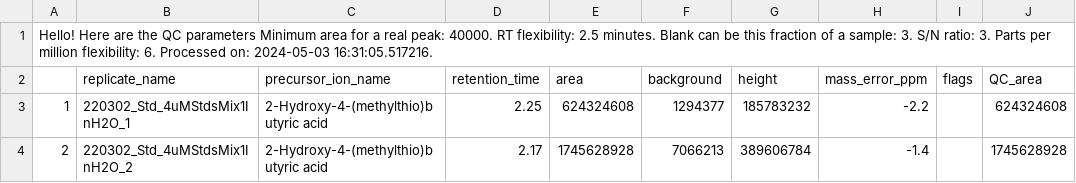
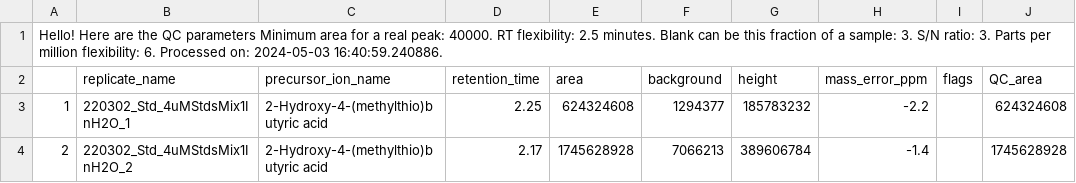
Before and after one commit to IngallsLabUW/Homarine_Catabolism_MS, a CSV file: data/intermediate/metabolomics/obi1/targeted/QCd_HILIC_Neg_Dissolved.csv, drawn as a sheet; only a part is shown.

```diff
--- a/data/intermediate/metabolomics/obi1/targeted/QCd_HILIC_Neg_Dissolved.csv
+++ b/data/intermediate/metabolomics/obi1/targeted/QCd_HILIC_Neg_Dissolved.csv
@@ -1,2 +1,2 @@
-Hello! Here are the QC parameters Minimum area for a real peak: 40000. RT flexibility: 2.5 minutes. Blank can be this fraction of a sample: 3. S/N ratio: 3. Parts per million flexibility: 6. Processed on: 2024-05-03 16:31:05.517216.
+Hello! Here are the QC parameters Minimum area for a real peak: 40000. RT flexibility: 2.5 minutes. Blank can be this fraction of a sample: 3. S/N ratio: 3. Parts per million flexibility: 6. Processed on: 2024-05-03 16:40:59.240886.
 "","replicate_name","precursor_ion_name","retention_time","area","background","height","mass_error_ppm","flags","QC_area"
```
Also changed, not shown: data/intermediate/metabolomics/obi1/targeted/QCd_HILIC_Neg_Dissolved_Intermediates.csv, data/intermediate/metabolomics/obi1/targeted/QCd_HILIC_Neg_Particulate.csv, 10 other files.
